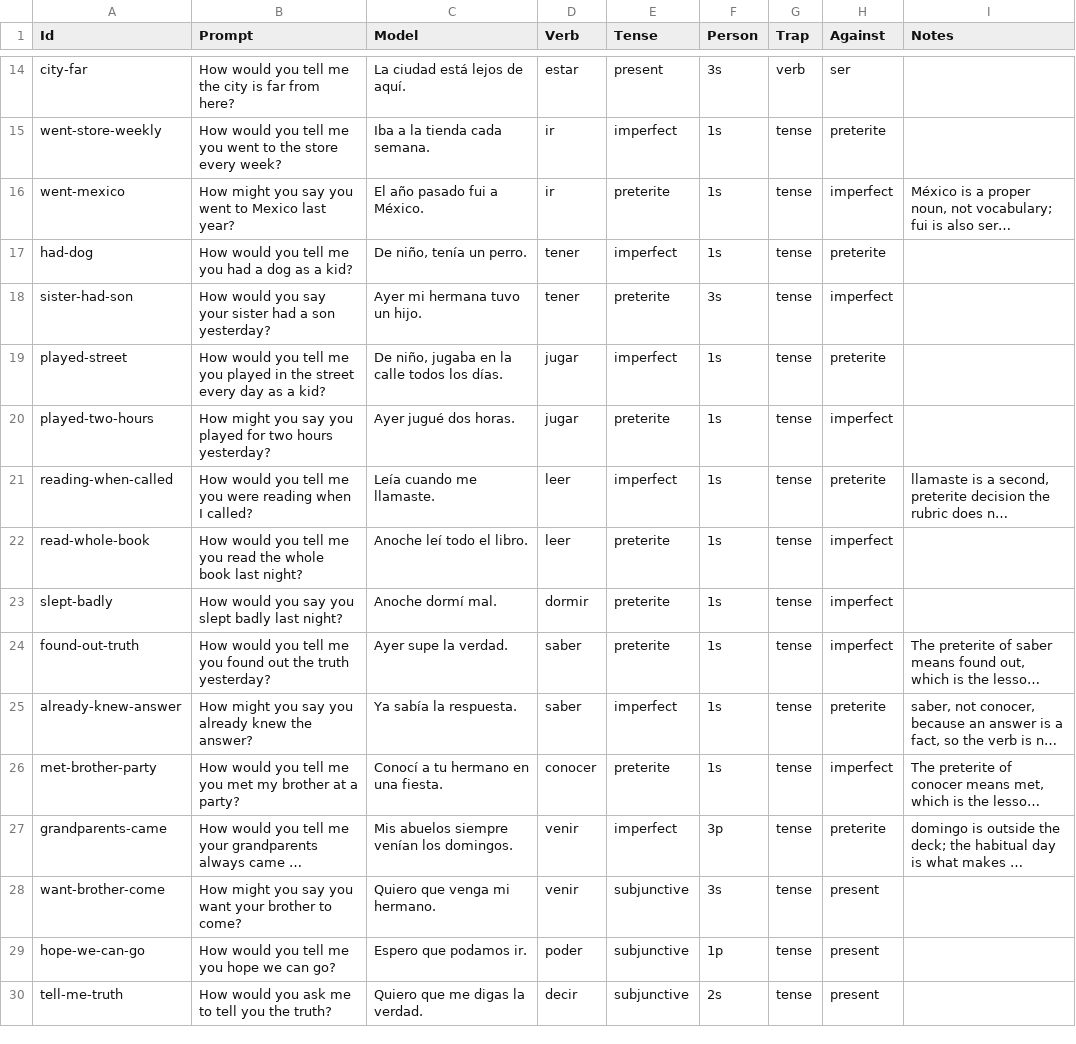
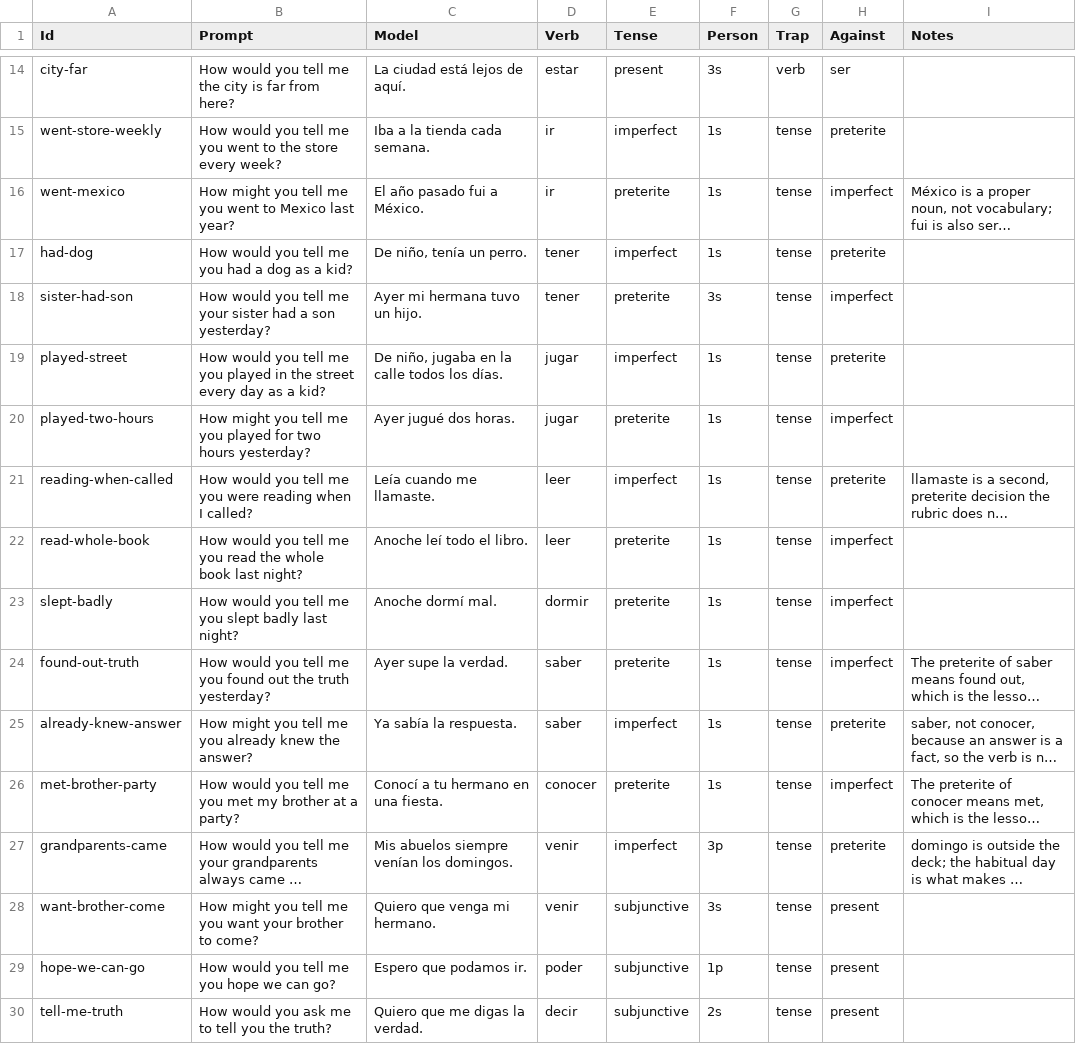
Before and after one commit to mcordova47/flashcards, a CSV file: data/es-paraphrase.csv, drawn as a sheet; only a part is shown, gaps mark what is left out; long unchanged cells end in …; the diff covers the shown part only; the diff names each change by its address in the sheet, - before the commit and + after, or states it on an @@ line.

```diff
--- a/data/es-paraphrase.csv
+++ b/data/es-paraphrase.csv
-B16 (Prompt): …might you say you went…
+B16 (Prompt): …might you tell me you went…
-B18 (Prompt): …would you say your sister…
+B18 (Prompt): …would you tell me your sister…
-B20 (Prompt): …might you say you played…
+B20 (Prompt): …might you tell me you played…
-B23 (Prompt): …would you say you slept…
+B23 (Prompt): …would you tell me you slept…
-B25 (Prompt): …might you say you already…
+B25 (Prompt): …might you tell me you already…
-B28 (Prompt): …might you say you want…
+B28 (Prompt): …might you tell me you want…
```
Also changed, not shown: 6 edited cells elsewhere in this file, 1 other file.
